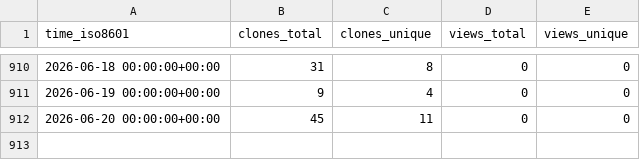
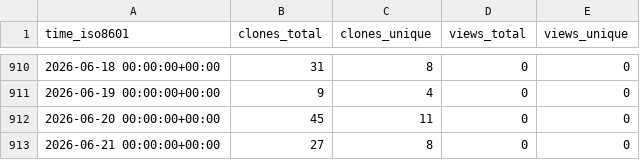
Before and after one commit to hhollandmoritz/snakemake_guide, a CSV file: hhollandmoritz/snakemake_guide/ghrs-data/views_clones_aggregate.csv, drawn as a sheet; only a part is shown, gaps mark what is left out; the diff names each change by its address in the sheet, - before the commit and + after, or states it on an @@ line.

```diff
--- a/hhollandmoritz/snakemake_guide/ghrs-data/views_clones_aggregate.csv
+++ b/hhollandmoritz/snakemake_guide/ghrs-data/views_clones_aggregate.csv
+row 913: 2026-06-21 00:00:00+00:00 | 27 | 8 | 0 | 0
```
Also changed, not shown: 1 other file.
